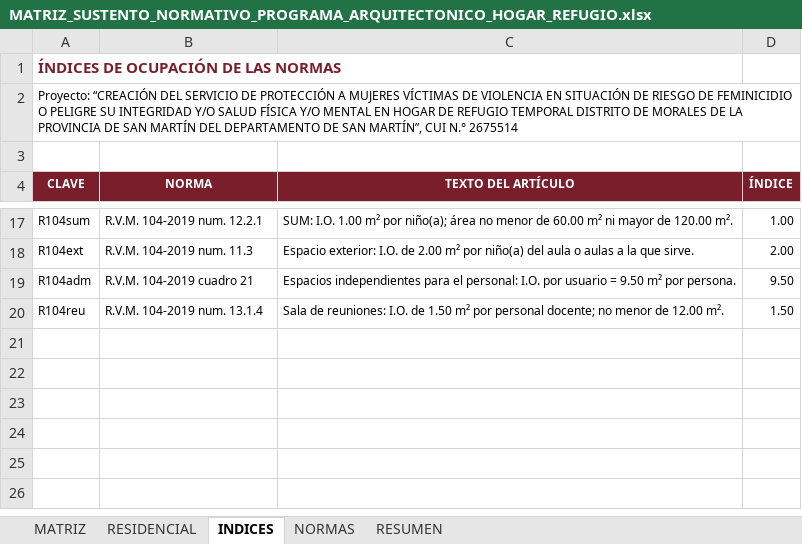
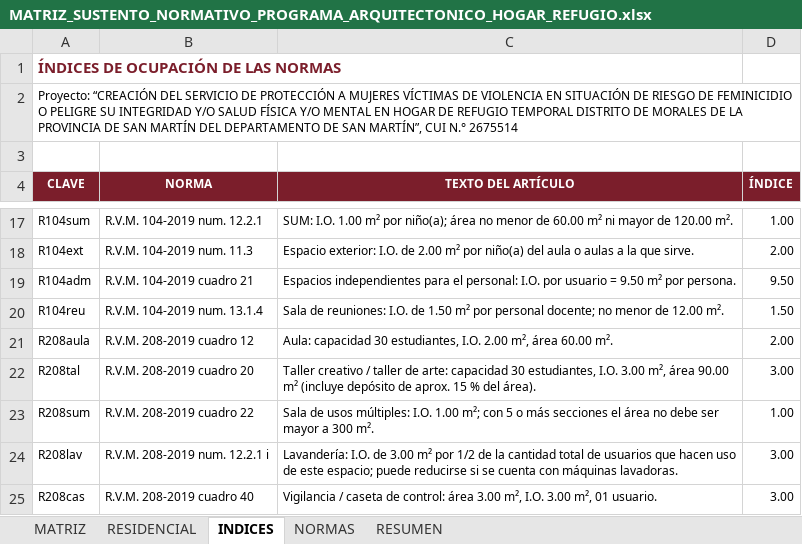
Before and after one commit to josedelcarmenpizarrosuarez10-debug/holaaa, an Excel workbook: entregables/MATRIZ_SUSTENTO_NORMATIVO_PROGRAMA_ARQUITECTONICO_HOGAR_REFUGIO.xlsx, sheet INDICES, drawn as a sheet; only a part is shown, gaps mark what is left out; values as stored, in another font and other column widths than the file's, no borders; the diff names each change by its address in the sheet, - before the commit and + after, or states it on an @@ line.

```diff
--- a/entregables/MATRIZ_SUSTENTO_NORMATIVO_PROGRAMA_ARQUITECTONICO_HOGAR_REFUGIO.xlsx (sheet INDICES)
+++ b/entregables/MATRIZ_SUSTENTO_NORMATIVO_PROGRAMA_ARQUITECTONICO_HOGAR_REFUGIO.xlsx (sheet INDICES)
+row 21: R208aula | R.V.M. 208-2019 cuadro 12 | Aula: capacidad 30 estudiantes, I.O. 2.00 m², área 60.00 m². | 2.00
+row 22: R208tal | R.V.M. 208-2019 cuadro 20 | Taller creativo / taller de arte: capacidad 30 estudiantes, I.O. 3.00 m², área 90.00 m² (incluye depósito de aprox. 15 % del área). | 3.00
+row 23: R208sum | R.V.M. 208-2019 cuadro 22 | Sala de usos múltiples: I.O. 1.00 m²; con 5 o más secciones el área no debe ser mayor a 300 m². | 1.00
+row 24: R208lav | R.V.M. 208-2019 num. 12.2.1 i | Lavandería: I.O. de 3.00 m² por 1/2 de la cantidad total de usuarios que hacen uso de este espacio; puede reducirse si se cuenta con máquinas lavadoras. | 3.00
+row 25: R208cas | R.V.M. 208-2019 cuadro 40 | Vigilancia / caseta de control: área 3.00 m², I.O. 3.00 m², 01 usuario. | 3.00
```
Also changed, not shown: sheet MATRIZ, sheet NORMAS, entregables/MATRIZ_INCOMPATIBILIDADES_UBICACION_HOGAR_REFUGIO.xlsx, 9 other files.
